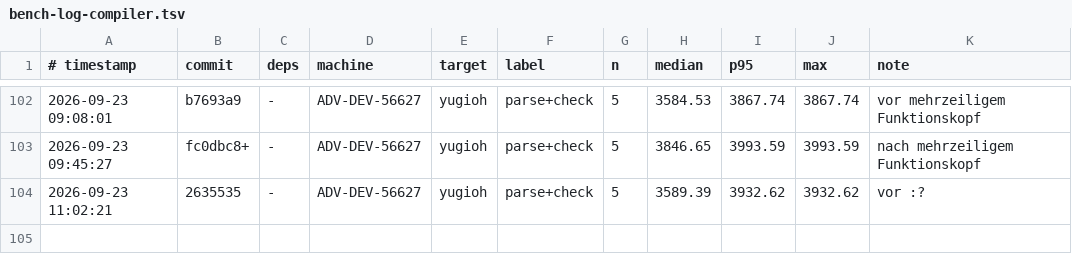
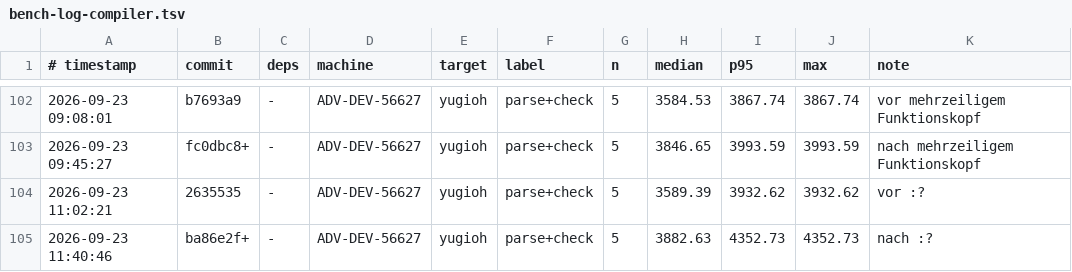
Before and after one commit to JulianXander/jul-compiler, a TSV file: scripts/bench-log-compiler.tsv, drawn as a sheet; only a part is shown, gaps mark what is left out; the diff names each change by its address in the sheet, - before the commit and + after, or states it on an @@ line.

```diff
--- a/scripts/bench-log-compiler.tsv
+++ b/scripts/bench-log-compiler.tsv
+row 105: 2026-09-23 11:40:46 | ba86e2f+ | - | ADV-DEV-56627 | yugioh | parse+check | 5 | 3882.63 | 4352.73 | 4352.73 | nach :?
```
Also changed, not shown: 12 other files.
